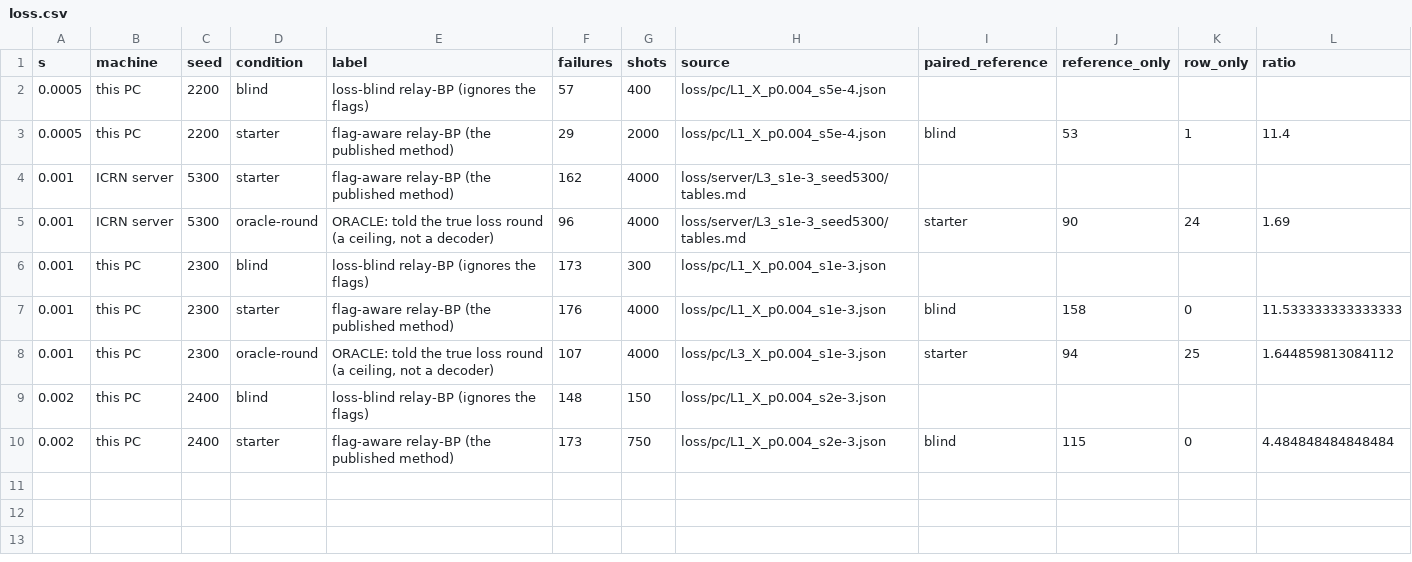
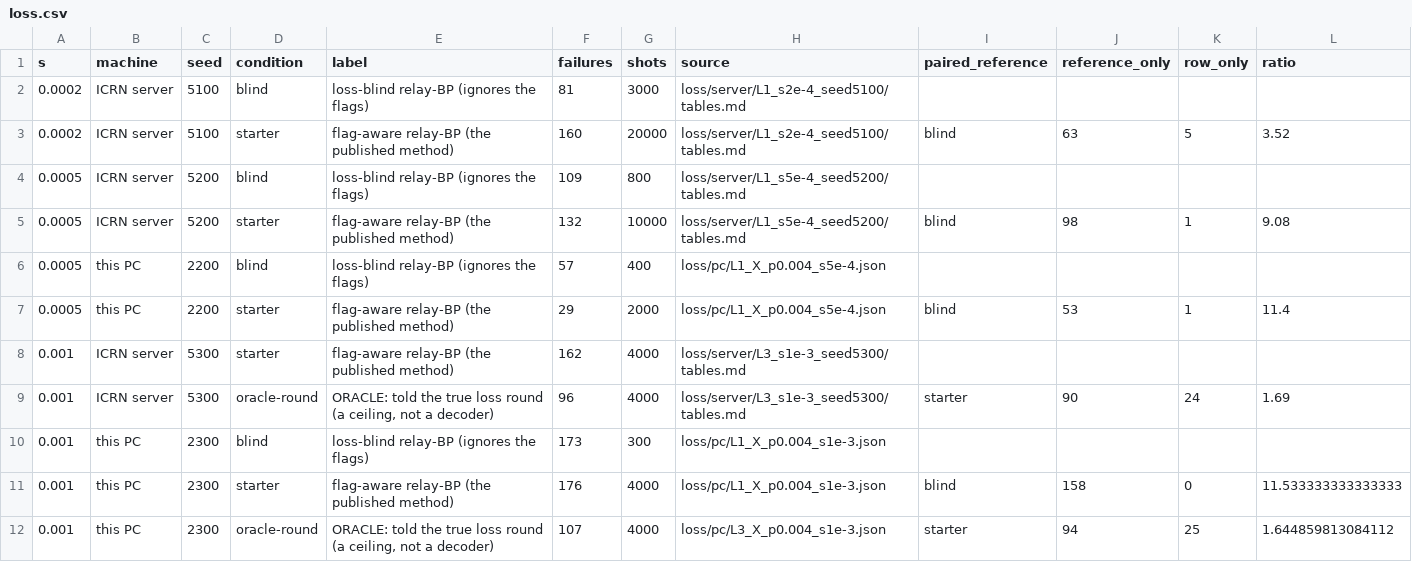
Before and after one commit to Trade42/HackMidwest, a CSV file: challenge-1-ml-decoder-kit/report/tables/loss.csv, drawn as a sheet; only a part is shown; the shorter side is filled out with more unchanged rows; the diff names each change by its address in the sheet, - before the commit and + after, or states it on an @@ line.

```diff
--- a/challenge-1-ml-decoder-kit/report/tables/loss.csv
+++ b/challenge-1-ml-decoder-kit/report/tables/loss.csv
+row 2: 0.0002 | ICRN server | 5100 | blind | loss-blind relay-BP (ignores the flags) | 81 | 3000 | loss/server/L1_s2e-4_seed5100/tables.md
+row 3: 0.0002 | ICRN server | 5100 | starter | flag-aware relay-BP (the published method) | 160 | 20000 | loss/server/L1_s2e-4_seed5100/tables.md | blind | 63 | 5 | 3.52
+row 4: 0.0005 | ICRN server | 5200 | blind | loss-blind relay-BP (ignores the flags) | 109 | 800 | loss/server/L1_s5e-4_seed5200/tables.md
+row 5: 0.0005 | ICRN server | 5200 | starter | flag-aware relay-BP (the published method) | 132 | 10000 | loss/server/L1_s5e-4_seed5200/tables.md | blind | 98 | 1 | 9.08
```
Also changed, not shown: challenge-1-ml-decoder-kit/report/tables/exploration_p0.004.csv, challenge-1-ml-decoder-kit/report/tables/networks.csv, 35 other files.
